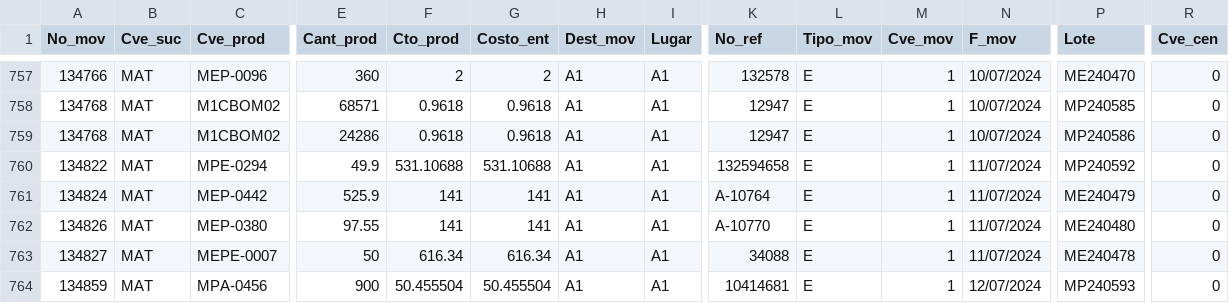
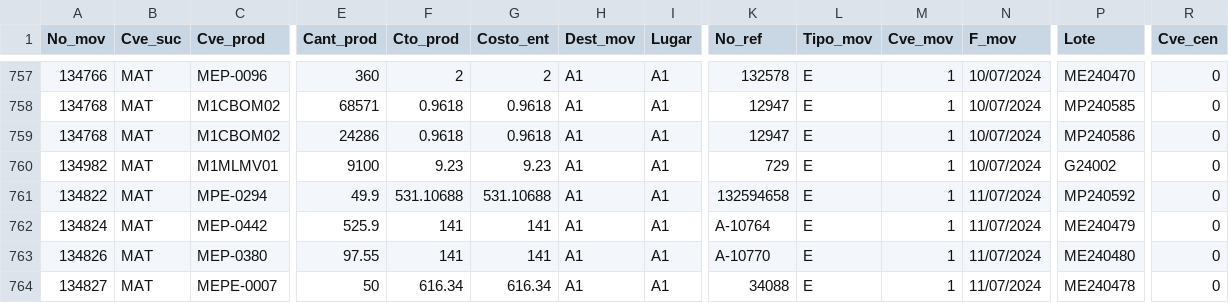
Before and after one commit to Geratano/Farmiral, a CSV file: ingresosa1.csv, drawn as a sheet; only a part is shown, gaps mark what is left out; the shorter side is filled out with more unchanged rows; rows hold the shown columns only; the diff names each change by its address in the sheet, - before the commit and + after, or states it on an @@ line.

```diff
--- a/ingresosa1.csv
+++ b/ingresosa1.csv
+row 760: 134982 | MAT | M1MLMV01 | 9100 | 9.23 | 9.23 | A1 | A1 | 729 | E | 1 | 10/07/2024 | G24002 | 0
```
Also changed, not shown: cobranza.csv, porpagar.csv, 5 other files.
